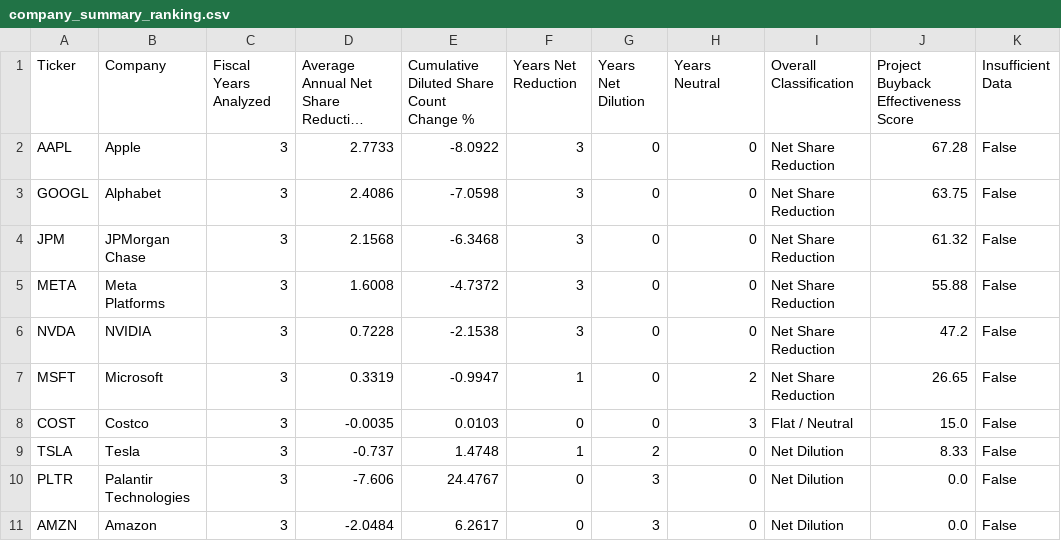
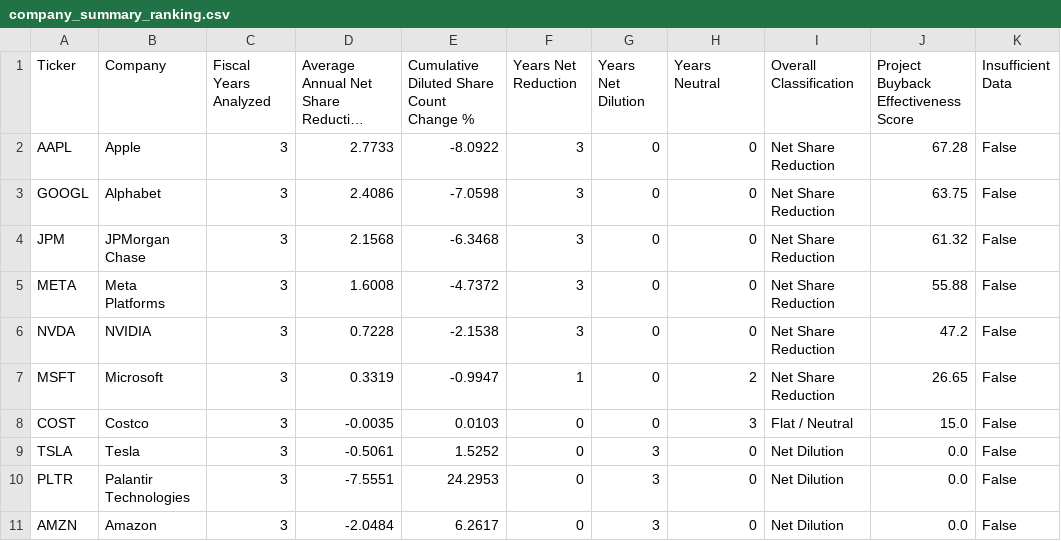
Before and after one commit to zaydencheung-glitch/share-buyback-analyzer, a CSV file: data/processed/company_summary_ranking.csv, drawn as a sheet; only a part is shown; long unchanged cells end in …; the diff names each change by its address in the sheet, - before the commit and + after, or states it on an @@ line.

```diff
--- a/data/processed/company_summary_ranking.csv
+++ b/data/processed/company_summary_ranking.csv
-D9: -0.737
+D9: -0.5061
-E9: 1.4748
+E9: 1.5252
-F9 (Years Net Reduction): 1
+F9 (Years Net Reduction): 0
-G9 (Years Net Dilution): 2
+G9 (Years Net Dilution): 3
-J9: 8.33
+J9: 0.0
-D10: -7.606
+D10: -7.5551
-E10: 24.4767
+E10: 24.2953
```
Also changed, not shown: data/processed/net_buyback_yield_all_companies.csv, 7 other files.
